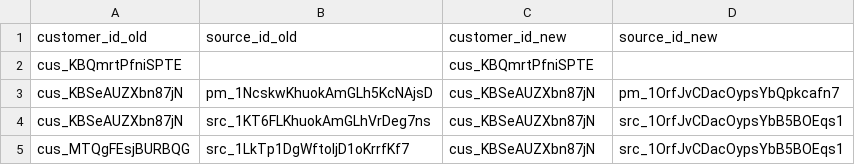
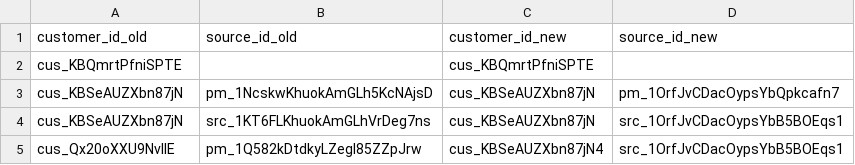
Before and after one commit to geektzu/woocommerce-payments-subscriptions-migration, a CSV file: assets/csv/subscription_migration_2.csv, drawn as a sheet; removed rows and columns are numbered as before the commit, all else as after; the diff names each change by its address in the sheet, - before the commit and + after, or states it on an @@ line.

Commit message:
added complete migration process

```diff
--- a/assets/csv/subscription_migration_2.csv
+++ b/assets/csv/subscription_migration_2.csv
-row 5: cus_MTQgFEsjBURBQG | src_1LkTp1DgWftoljD1oKrrfKf7 | cus_KBSeAUZXbn87jN | src_1OrfJvCDacOypsYbB5BOEqs1
+row 5: cus_Qx20oXXU9NvlIE | pm_1Q582kDtdkyLZegI85ZZpJrw | cus_KBSeAUZXbn87jN4 | src_1OrfJvCDacOypsYbB5BOEqs1
```
Also changed, not shown: 1 other file.
